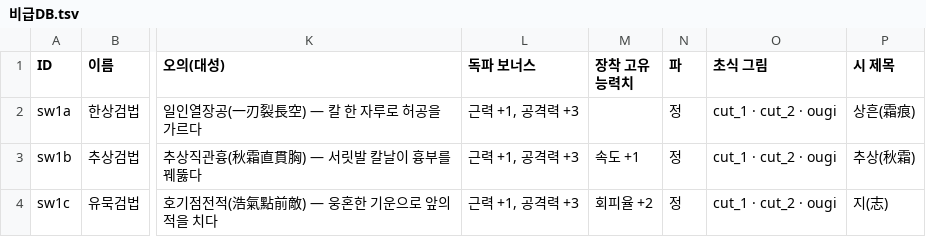
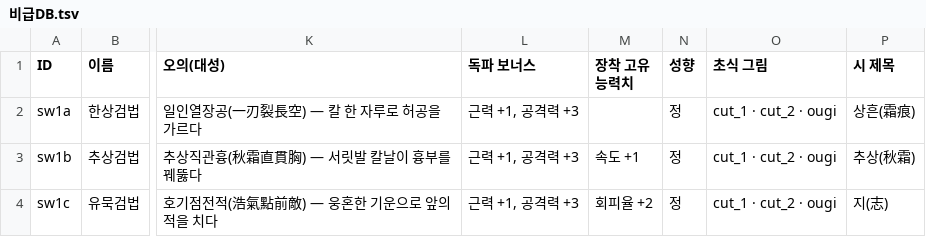
Before and after one commit to dooganzzz/dooganzzz, a TSV file: gangho/docs/비급DB.tsv, drawn as a sheet; only a part is shown, gaps mark what is left out; the diff names each change by its address in the sheet, - before the commit and + after, or states it on an @@ line.

```diff
--- a/gangho/docs/비급DB.tsv
+++ b/gangho/docs/비급DB.tsv
-N1: 파
+N1: 성향
```
Also changed, not shown: 1 other file.
